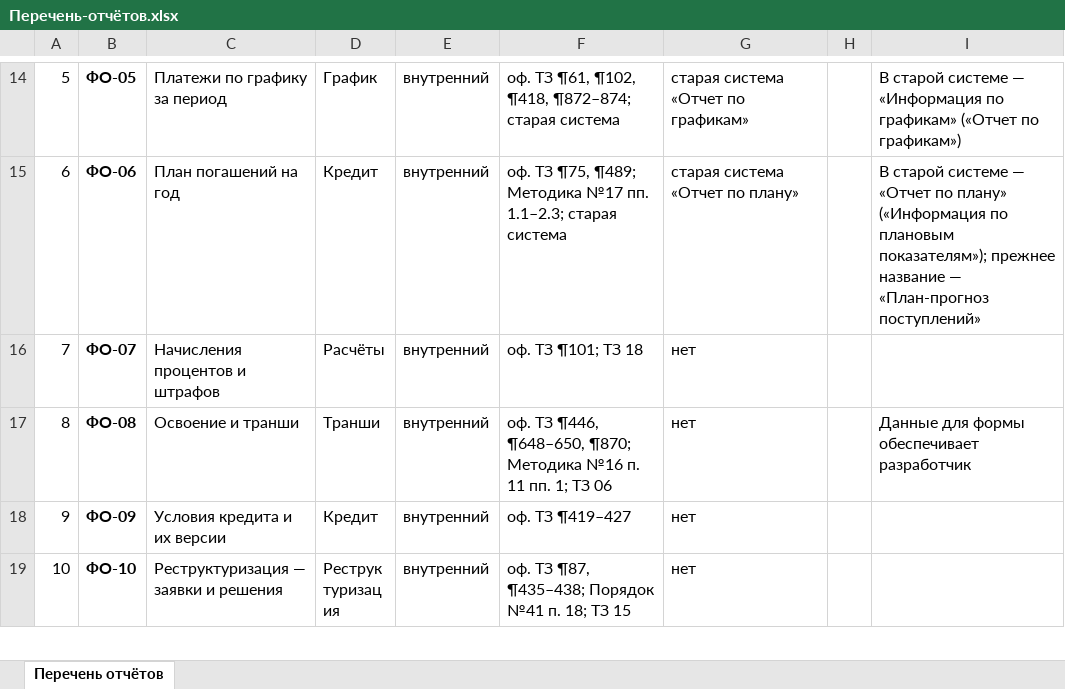
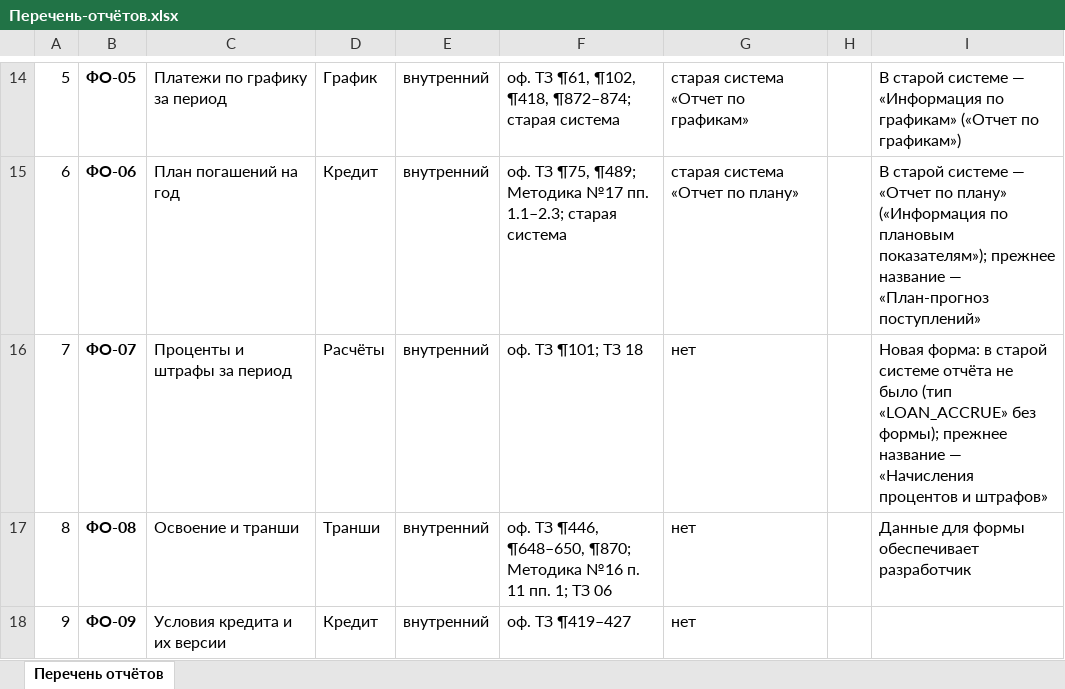
Before and after one commit to omurgazievnursultan8-hue/asubk-test, an Excel workbook: docs/perechen-otchetov/Перечень-отчётов.xlsx, sheet Перечень отчётов, drawn as a sheet; only a part is shown, gaps mark what is left out; the shorter side is filled out with more unchanged rows; values as stored, in another font and other column widths than the file's, no borders; the diff names each change by its address in the sheet, - before the commit and + after, or states it on an @@ line.

```diff
--- a/docs/perechen-otchetov/Перечень-отчётов.xlsx (sheet Перечень отчётов)
+++ b/docs/perechen-otchetov/Перечень-отчётов.xlsx (sheet Перечень отчётов)
-C16: Начисления процентов и штрафов
+C16: Проценты и штрафы за период
-I16: (empty)
+I16: Новая форма: в старой системе отчёта не было (тип «LOAN_ACCRUE» без формы); прежнее название — «Начисления процентов и штрафов»
```
Also changed, not shown: docs/perechen-otchetov/obrazcy/ФО-07.xlsx, docs/perechen-otchetov/Перечень.xlsx, 4 other files.
